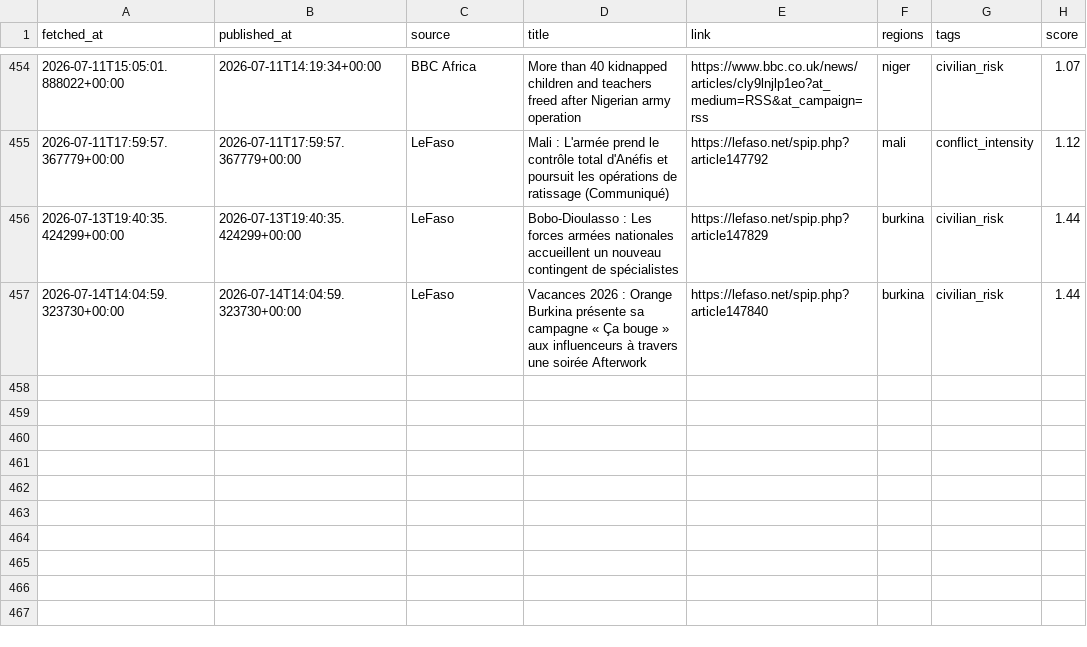
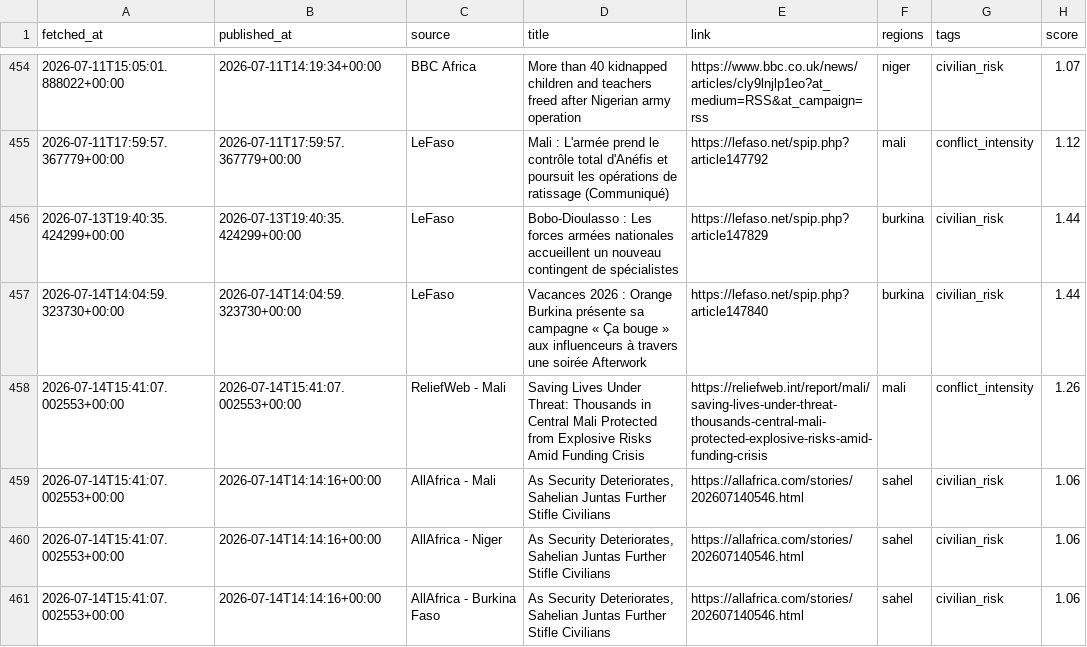
Before and after one commit to MonarchCastleTech/MonarchCastle, a CSV file: Sahel Region Threat Index (SRTI)/sahel_data.csv, drawn as a sheet; only a part is shown, gaps mark what is left out.

Commit message:
Update SRTI data

```diff
--- a/Sahel Region Threat Index (SRTI)/sahel_data.csv
+++ b/Sahel Region Threat Index (SRTI)/sahel_data.csv
@@ -457 +457,5 @@ fetched_at,published_at,source,title,link,regions,tags,score
 2026-07-14T14:04:59.323730+00:00,2026-07-14T14:04:59.323730+00:00,LeFaso,Vacances 2026 : Orange Burkina présente sa campagne « Ça bouge » aux influenceurs à travers une soirée Afterwork,https://lefaso.net/spip.php?article147840,burkina,civilian_risk,1.44
+2026-07-14T15:41:07.002553+00:00,2026-07-14T15:41:07.002553+00:00,ReliefWeb - Mali,Saving Lives Under Threat: Thousands in Central Mali Protected from Explosive Risks Amid Funding Crisis,https://reliefweb.int/report/mali/saving-lives-under-threat-thousands-central-mali-protected-explosive-risks-amid-funding-crisis,mali,conflict_intensity,1.26
+2026-07-14T15:41:07.002553+00:00,2026-07-14T14:14:16+00:00,AllAfrica - Mali,"As Security Deteriorates, Sahelian Juntas Further Stifle Civilians",https://allafrica.com/stories/202607140546.html,sahel,civilian_risk,1.06
+2026-07-14T15:41:07.002553+00:00,2026-07-14T14:14:16+00:00,AllAfrica - Niger,"As Security Deteriorates, Sahelian Juntas Further Stifle Civilians",https://allafrica.com/stories/202607140546.html,sahel,civilian_risk,1.06
+2026-07-14T15:41:07.002553+00:00,2026-07-14T14:14:16+00:00,AllAfrica - Burkina Faso,"As Security Deteriorates, Sahelian Juntas Further Stifle Civilians",https://allafrica.com/stories/202607140546.html,sahel,civilian_risk,1.06
```
Also changed, not shown: 4 other files.
